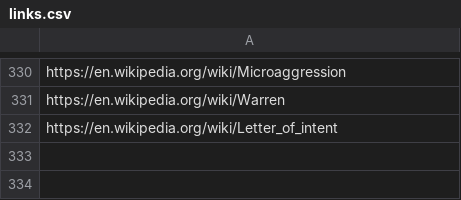
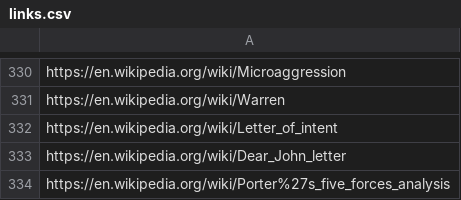
Before and after one commit to yuhonas/learntlist.com, a CSV file: db/links.csv, drawn as a sheet; only a part is shown, gaps mark what is left out.

Commit message:
add links

```diff
--- a/db/links.csv
+++ b/db/links.csv
@@ -332 +332,3 @@ https://en.wikipedia.org/wiki/Warren
 https://en.wikipedia.org/wiki/Letter_of_intent
+https://en.wikipedia.org/wiki/Dear_John_letter
+https://en.wikipedia.org/wiki/Porter%27s_five_forces_analysis
```
